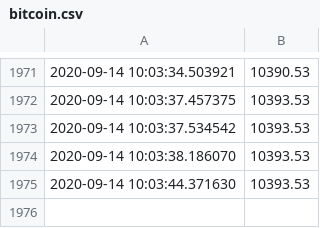
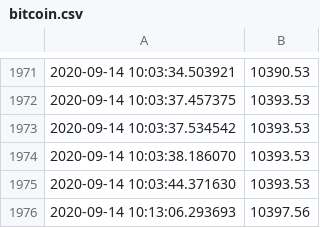
Before and after one commit to arezamoosavi/hot-coin, a CSV file: src/main/bitcoin.csv (was src/main/prj/bitcoin.csv), drawn as a sheet; only a part is shown, gaps mark what is left out.

```diff
--- a/src/main/prj/bitcoin.csv
+++ b/src/main/bitcoin.csv
@@ -1975 +1975,2 @@
 2020-09-14 10:03:44.371630,10393.53
+2020-09-14 10:13:06.293693,10397.56
```
Also changed, not shown: 15 other files.
